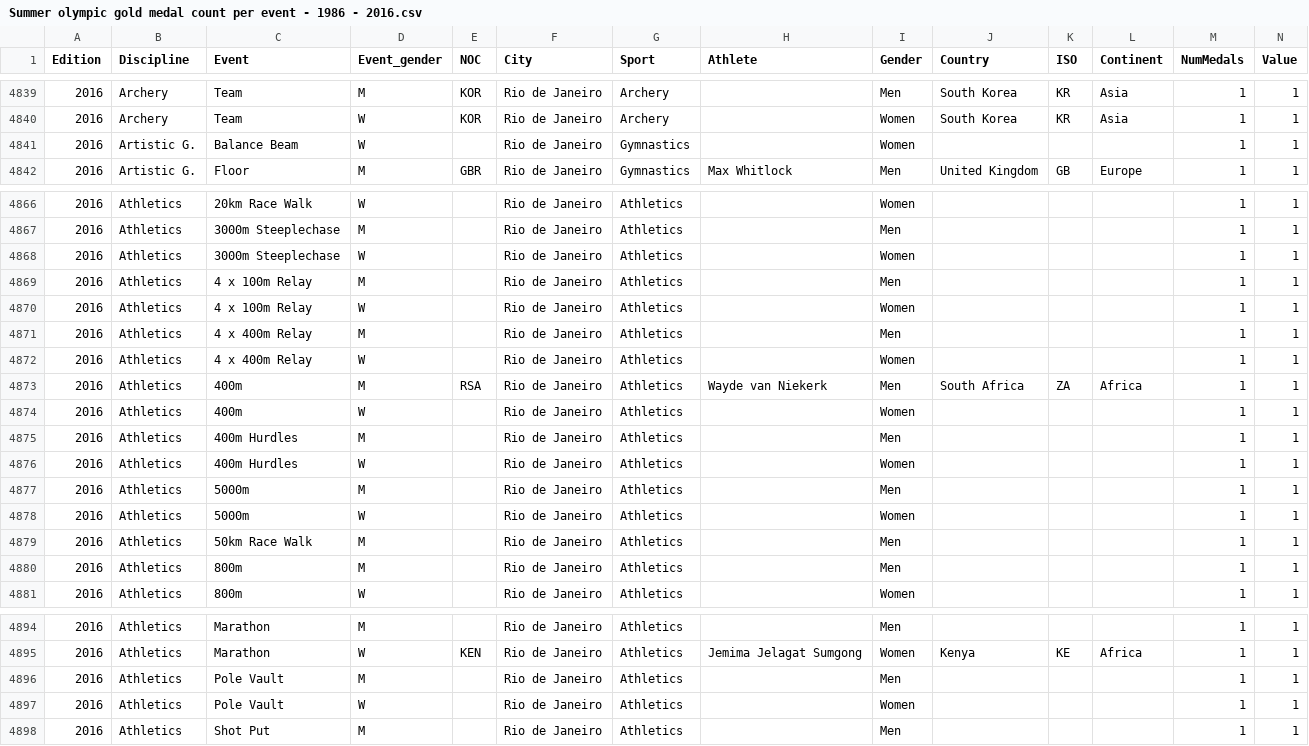
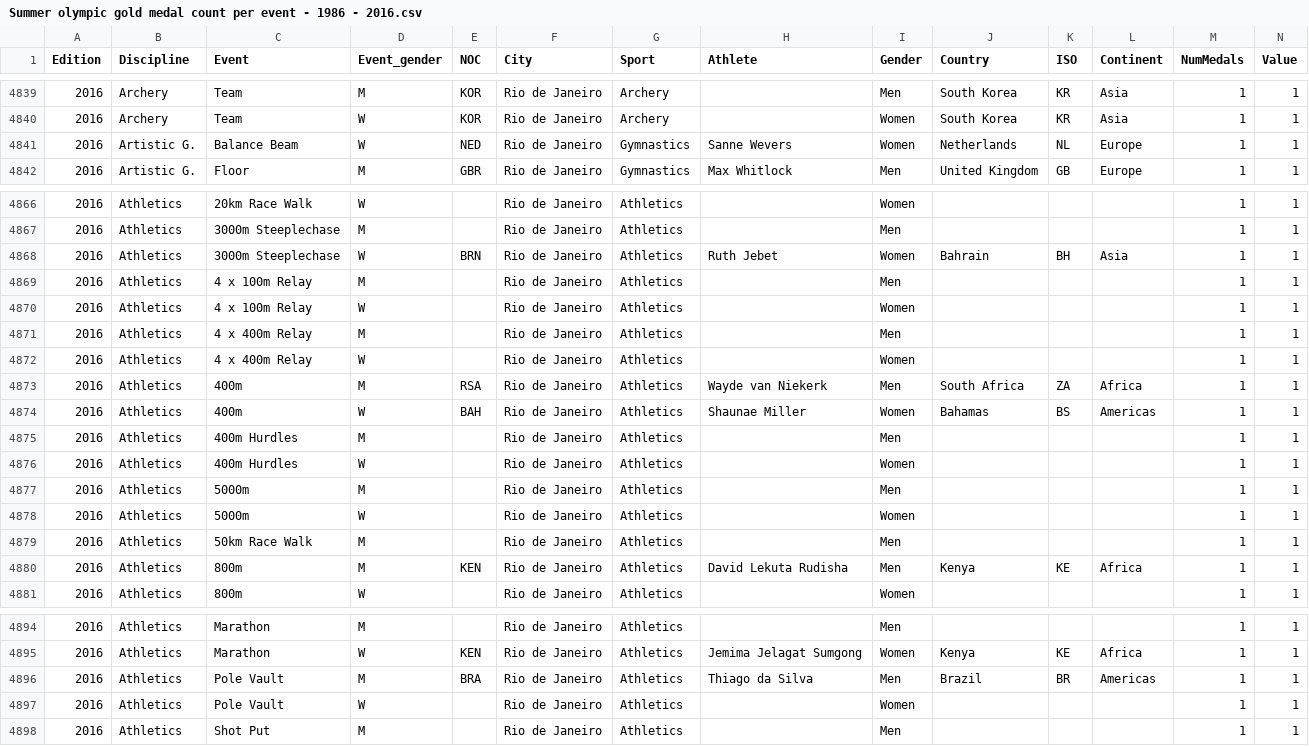
Before and after one commit to nbremer/olympicfeathers, a CSV file: data/Summer olympic gold medal count per event - 1986 - 2016.csv, drawn as a sheet; only a part is shown, gaps mark what is left out; the diff covers the shown part only.

```diff
--- a/data/Summer olympic gold medal count per event - 1986 - 2016.csv
+++ b/data/Summer olympic gold medal count per event - 1986 - 2016.csv
@@ -4840,3 +4840,3 @@
 2016,"Archery","Team","W","KOR","Rio de Janeiro","Archery","","Women","South Korea","KR","Asia",1,1
-2016,"Artistic G.","Balance Beam","W","","Rio de Janeiro","Gymnastics","","Women",,,,1,1
+2016,"Artistic G.","Balance Beam","W","NED","Rio de Janeiro","Gymnastics","Sanne Wevers","Women","Netherlands","NL","Europe",1,1
 2016,"Artistic G.","Floor","M","GBR","Rio de Janeiro","Gymnastics","Max Whitlock","Men","United Kingdom","GB","Europe",1,1
@@ -4867,3 +4867,3 @@
 2016,"Athletics","3000m Steeplechase","M","","Rio de Janeiro","Athletics","","Men",,,,1,1
-2016,"Athletics","3000m Steeplechase","W","","Rio de Janeiro","Athletics","","Women",,,,1,1
+2016,"Athletics","3000m Steeplechase","W","BRN","Rio de Janeiro","Athletics","Ruth Jebet","Women","Bahrain","BH","Asia",1,1
 2016,"Athletics","4 x 100m Relay","M","","Rio de Janeiro","Athletics","","Men",,,,1,1
@@ -4873,3 +4873,3 @@
 2016,"Athletics","400m","M","RSA","Rio de Janeiro","Athletics","Wayde van Niekerk ","Men","South Africa","ZA","Africa",1,1
-2016,"Athletics","400m","W","","Rio de Janeiro","Athletics","","Women",,,,1,1
+2016,"Athletics","400m","W","BAH","Rio de Janeiro","Athletics","Shaunae Miller","Women","Bahamas","BS","Americas",1,1
 2016,"Athletics","400m Hurdles","M","","Rio de Janeiro","Athletics","","Men",,,,1,1
@@ -4879,3 +4879,3 @@
 2016,"Athletics","50km Race Walk","M","","Rio de Janeiro","Athletics","","Men",,,,1,1
-2016,"Athletics","800m","M","","Rio de Janeiro","Athletics","","Men",,,,1,1
+2016,"Athletics","800m","M","KEN","Rio de Janeiro","Athletics","David Lekuta Rudisha","Men","Kenya","KE","Africa",1,1
 2016,"Athletics","800m","W","","Rio de Janeiro","Athletics","","Women",,,,1,1
@@ -4895,3 +4895,3 @@
 2016,"Athletics","Marathon","W","KEN","Rio de Janeiro","Athletics","Jemima Jelagat Sumgong","Women","Kenya","KE","Africa",1,1
-2016,"Athletics","Pole Vault","M","","Rio de Janeiro","Athletics","","Men",,,,1,1
+2016,"Athletics","Pole Vault","M","BRA","Rio de Janeiro","Athletics","Thiago da Silva","Men","Brazil","BR","Americas",1,1
 2016,"Athletics","Pole Vault","W","","Rio de Janeiro","Athletics","","Women",,,,1,1
```
Also changed, not shown: 28 moved rows and 56 edited cells elsewhere in this file, 3 other files.
